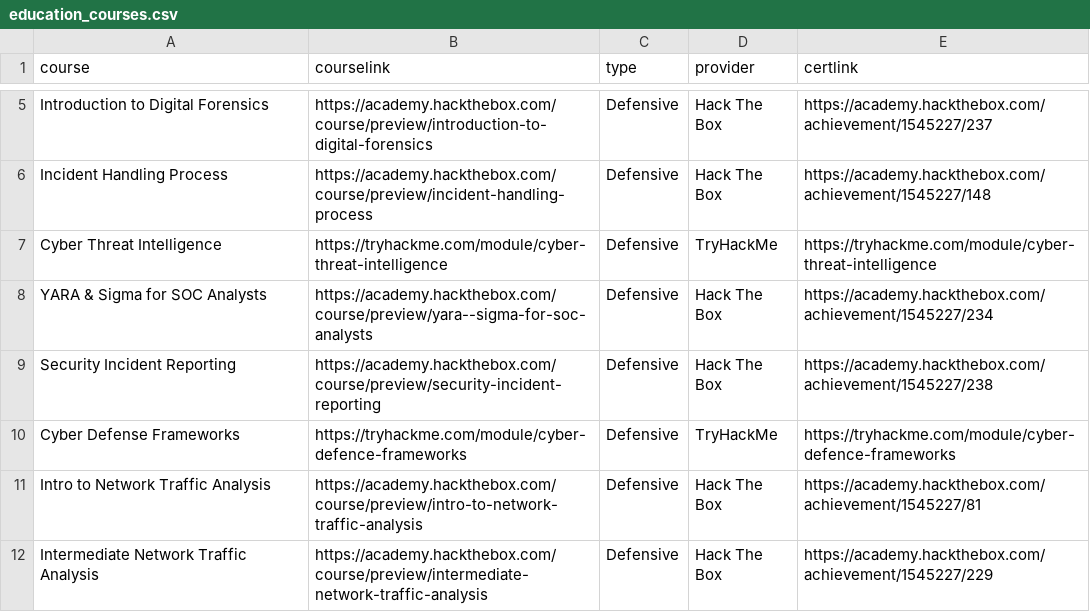
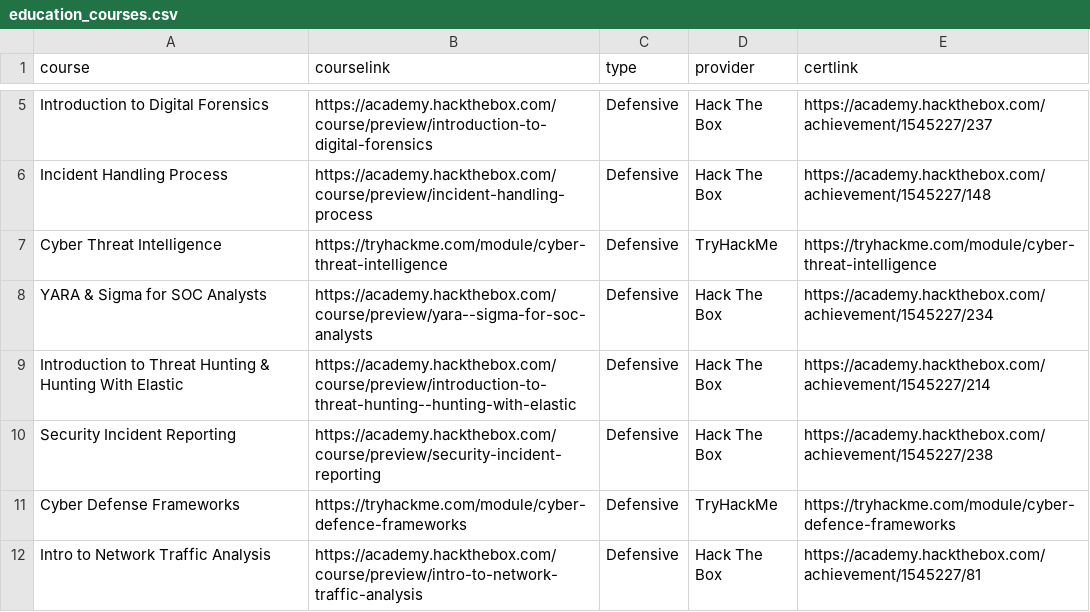
Before and after one commit to AbdulrazzakSwai/legacy-website, a CSV file: assets/data/education/education_courses.csv, drawn as a sheet; only a part is shown, gaps mark what is left out; the shorter side is filled out with more unchanged rows; the diff names each change by its address in the sheet, - before the commit and + after, or states it on an @@ line.

```diff
--- a/assets/data/education/education_courses.csv
+++ b/assets/data/education/education_courses.csv
+row 9: Introduction to Threat Hunting & Hunting With Elastic | https://academy.hackthebox.com/course/preview/introduction-to-threat-hunting--hunting-with-elastic | Defensive | Hack The Box | https://academy.hackthebox.com/achievement/1545227/214
```
Also changed, not shown: 3 other files.
